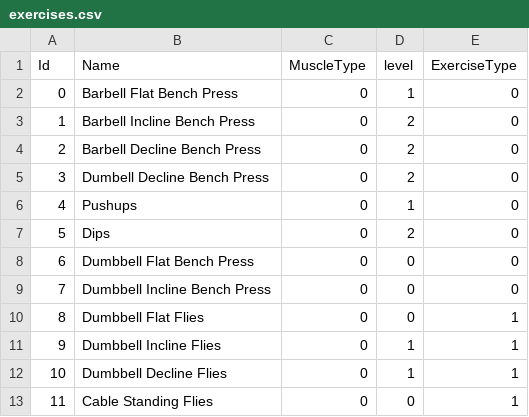
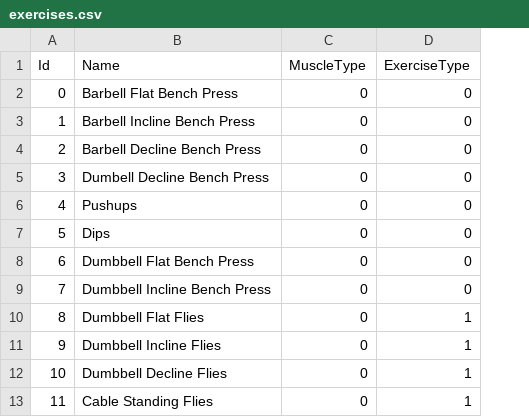
Before and after one commit to avivCodhen/programdesigner, a CSV file: exercises.csv, drawn as a sheet; only a part is shown; the diff names each change by its address in the sheet, - before the commit and + after, or states it on an @@ line.

Commit message:
changes to exercise.csv

```diff
--- a/exercises.csv
+++ b/exercises.csv
-column D (level), rows 2-13: 1 | 2 | 2 | 2 | 1 | 2 | 0 | 0 | 0 | 1 | 1 | 0
```
Also changed, not shown: 11 other files.
